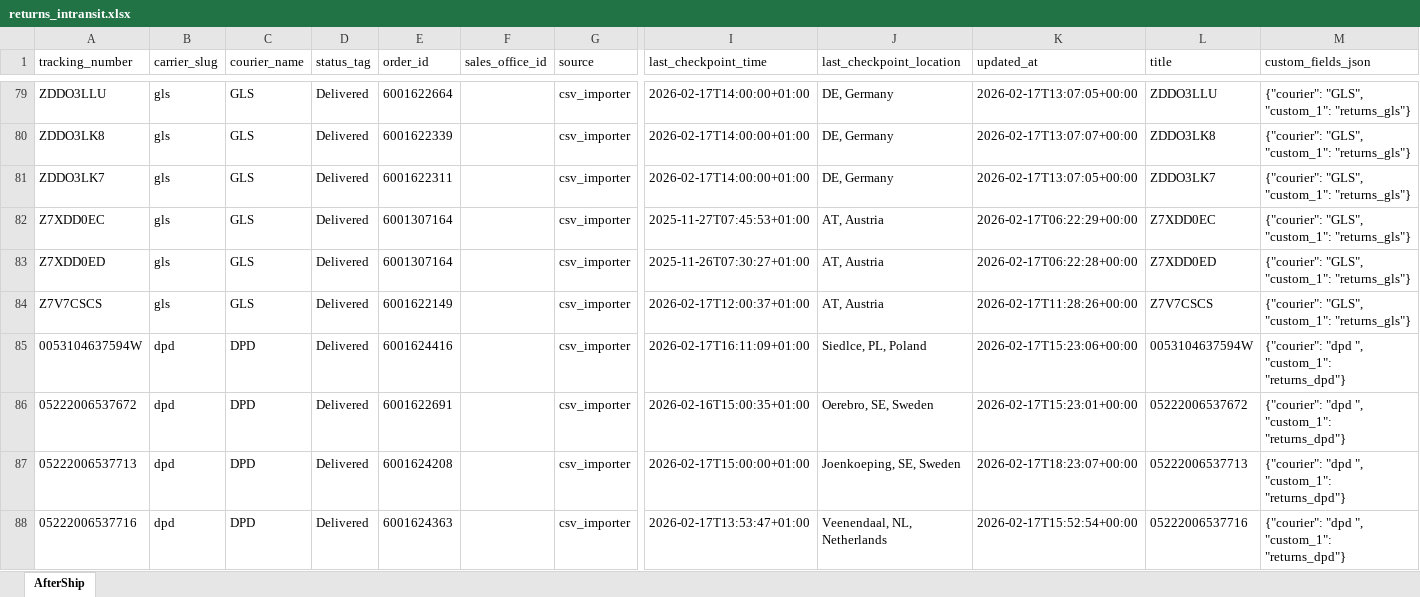
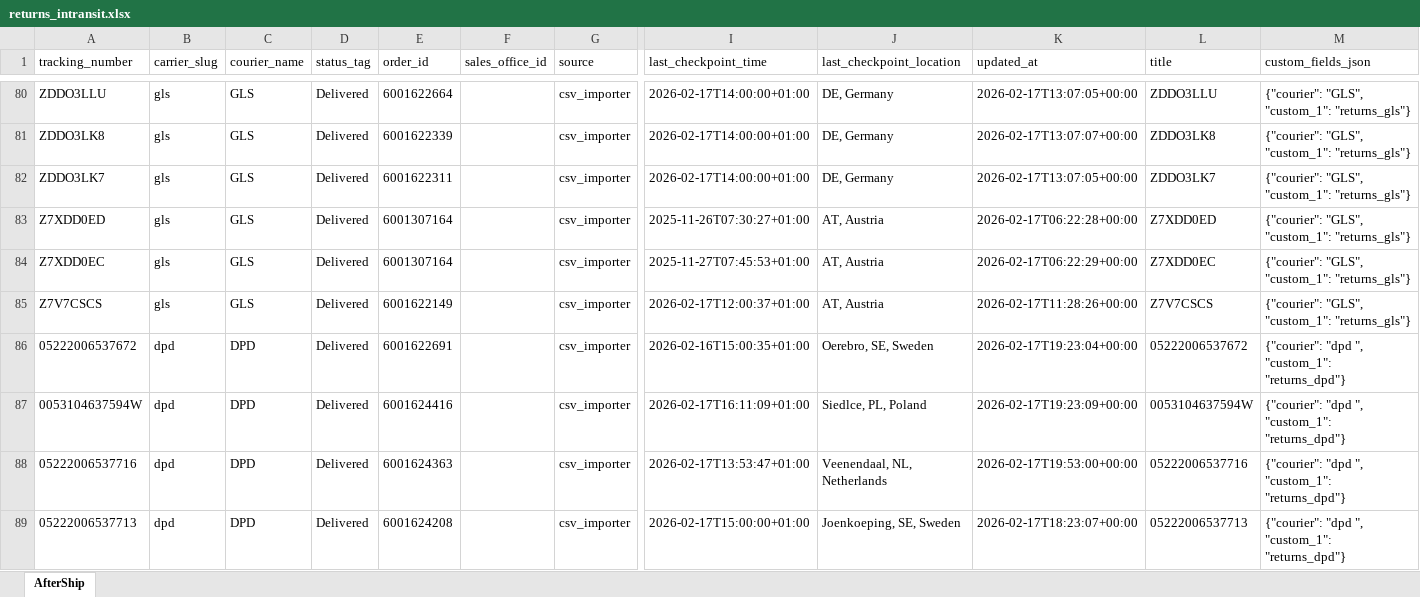
Before and after one commit to Gleamm89/Return-Shipments, an Excel workbook: docs/data/returns_intransit.xlsx, sheet AfterShip, drawn as a sheet; only a part is shown, gaps mark what is left out; values as stored, in another font and other column widths than the file's, no borders; removed rows and columns are numbered as before the commit, all else as after; rows hold the shown columns only; the diff covers the shown part only; the diff names each change by its address in the sheet, - before the commit and + after, or states it on an @@ line.

```diff
--- a/docs/data/returns_intransit.xlsx (sheet AfterShip)
+++ b/docs/data/returns_intransit.xlsx (sheet AfterShip)
+row 86: 05222006537672 | dpd | DPD | Delivered | 6001622691 |  | csv_importer | 2026-02-16T15:00:35+01:00 | Oerebro, SE, Sweden | 2026-02-17T19:23:04+00:00 | 05222006537672 | {"courier": "dpd ", "custom_1": "returns_dpd"}
-K87 (updated_at): 2026-02-17T15:23:06+00:00
+K87 (updated_at): 2026-02-17T19:23:09+00:00
-A88 (tracking_number): 05222006537672
+A88 (tracking_number): 05222006537716
-E88 (order_id): 6001622691
+E88 (order_id): 6001624363
-I88 (last_checkpoint_time): 2026-02-16T15:00:35+01:00
+I88 (last_checkpoint_time): 2026-02-17T13:53:47+01:00
-J88 (last_checkpoint_location): Oerebro, SE, Sweden
+J88 (last_checkpoint_location): Veenendaal, NL, Netherlands
-K88 (updated_at): 2026-02-17T15:23:01+00:00
+K88 (updated_at): 2026-02-17T19:53:00+00:00
-L88 (title): 05222006537672
+L88 (title): 05222006537716
-row 88: 05222006537716 | dpd | DPD | Delivered | 6001624363 |  | csv_importer | 2026-02-17T13:53:47+01:00 | Veenendaal, NL, Netherlands | 2026-02-17T15:52:54+00:00 | 05222006537716 | {"courier": "dpd ", "custom_1": "returns_dpd"}
```
Also changed, not shown: 12 added rows, 7 removed rows, 51 moved rows and 63 edited cells elsewhere in this sheet, 2 other files.
